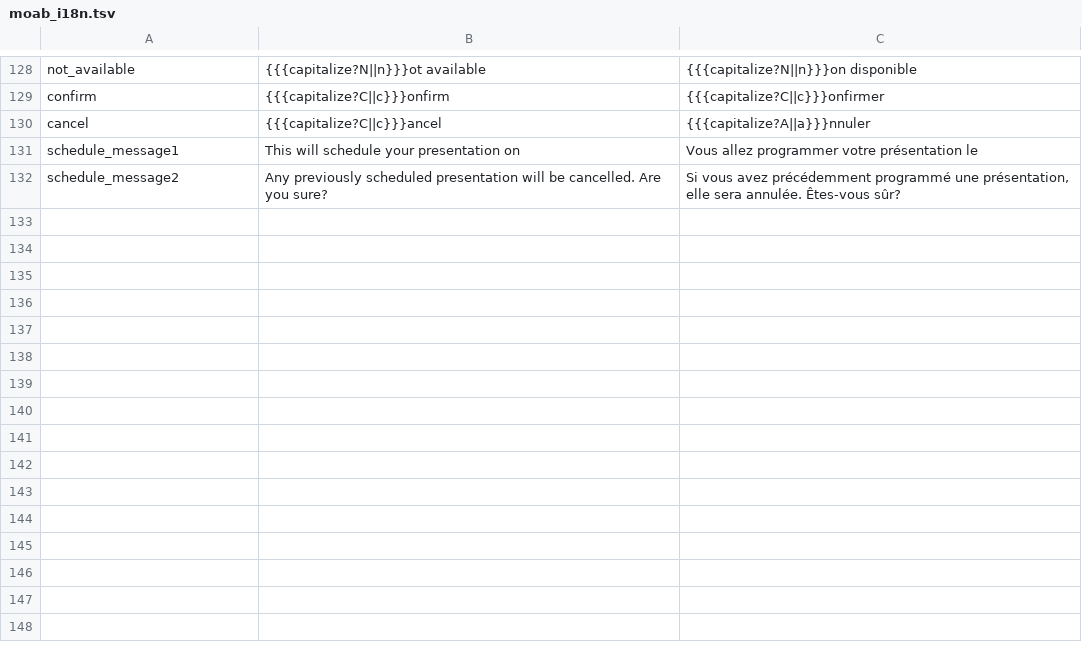
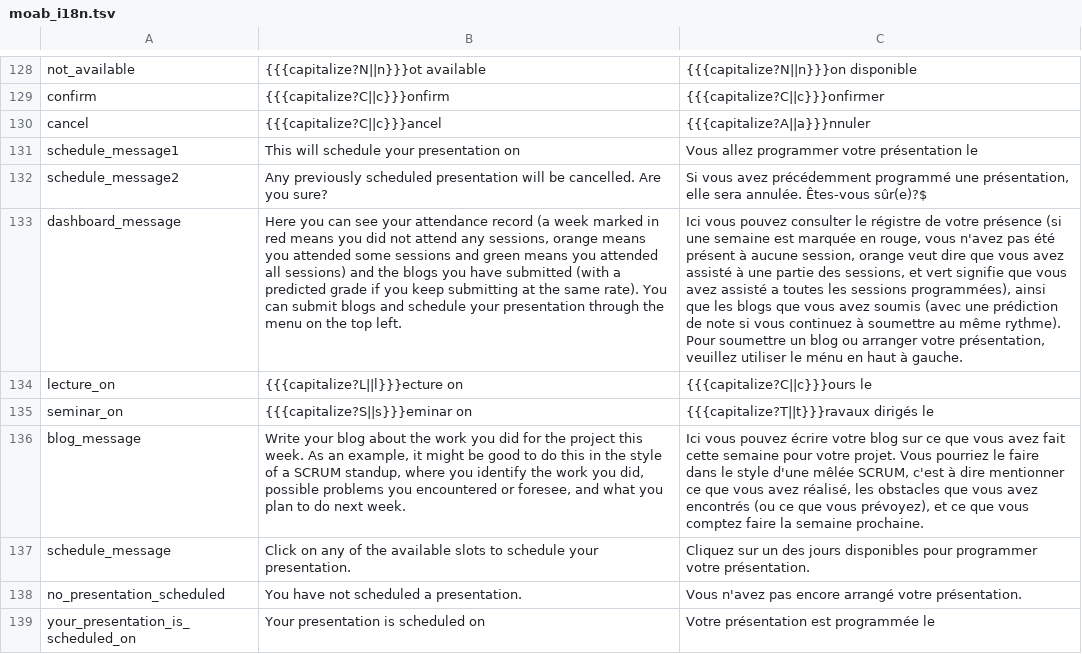
Before and after one commit to jaapb/moab, a TSV file: assets/moab_i18n.tsv, drawn as a sheet; only a part is shown, gaps mark what is left out; the diff names each change by its address in the sheet, - before the commit and + after, or states it on an @@ line.

```diff
--- a/assets/moab_i18n.tsv
+++ b/assets/moab_i18n.tsv
-C132: …annulée. Êtes-vous sûr?
+C132: …annulée. Êtes-vous sûr(e)?$
+row 133: dashboard_message | Here you can see your attendance record (a week marked in red means you did not attend any sessions, orange means you attended some sessions and green means you attended all sessions) and the blogs you have submitted (with a predicted grade if you keep submitting at the same rate). You can submit blogs and schedule your presentation through the menu on the top left. | Ici vous pouvez consulter le régistre de votre présence (si une semaine est marquée en rouge, vous n'avez pas été présent à aucune session, orange veut dire que vous avez assisté à une partie des sessions, et vert signifie que vous avez assisté a toutes les sessions programmées), ainsi que les blogs que vous avez soumis (avec une prédiction de note si vous continuez à soumettre au même rythme). Pour soumettre un blog ou arranger votre présentation, veuillez utiliser le ménu en haut à gauche.
+row 134: lecture_on | {{{capitalize?L||l}}}ecture on | {{{capitalize?C||c}}}ours le
+row 135: seminar_on | {{{capitalize?S||s}}}eminar on | {{{capitalize?T||t}}}ravaux dirigés le
+row 136: blog_message | Write your blog about the work you did for the project this week. As an example, it might be good to do this in the style of a SCRUM standup, where you identify the work you did, possible problems you encountered or foresee, and what you plan to do next week. | Ici vous pouvez écrire votre blog sur ce que vous avez fait cette semaine pour votre projet. Vous pourriez le faire dans le style d'une mêlée SCRUM, c'est à dire mentionner ce que vous avez réalisé, les obstacles que vous avez encontrés (ou ce que vous prévoyez), et ce que vous comptez faire la semaine prochaine.
+row 137: schedule_message | Click on any of the available slots to schedule your presentation. | Cliquez sur un des jours disponibles pour programmer votre présentation.
+row 138: no_presentation_scheduled | You have not scheduled a presentation. | Vous n'avez pas encore arrangé votre présentation.
+row 139: your_presentation_is_scheduled_on | Your presentation is scheduled on | Votre présentation est programmée le
```
Also changed, not shown: 8 other files.
